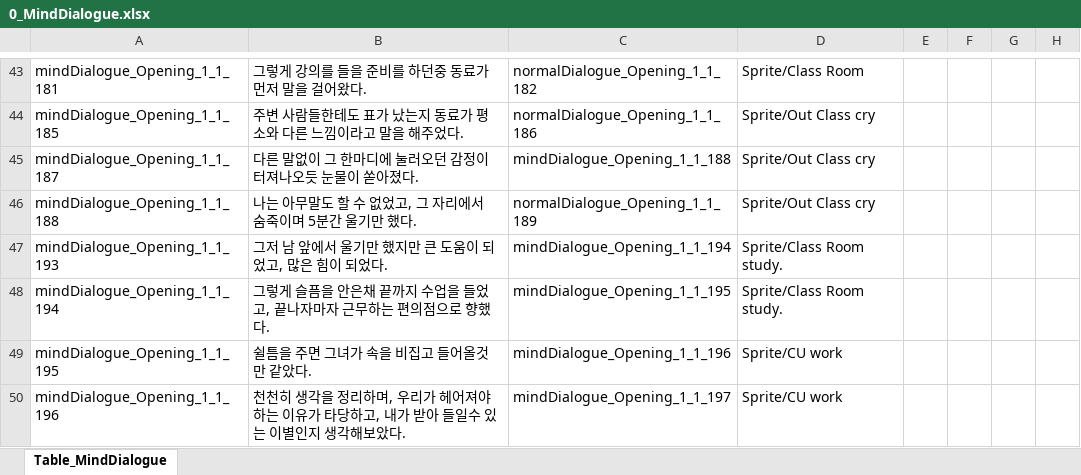
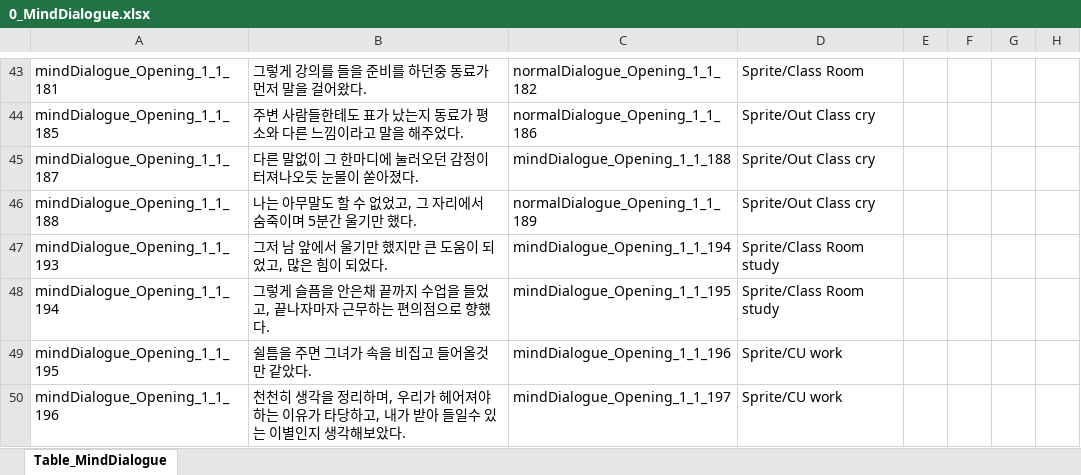
Before and after one commit to SonghaCH/SognhaUnityGame, an Excel workbook: JsonConverter/ExcelFiles/0_MindDialogue.xlsx, sheet Table_MindDialogue, drawn as a sheet; only a part is shown, gaps mark what is left out; values as stored, in another font and other column widths than the file's, no borders; the diff names each change by its address in the sheet, - before the commit and + after, or states it on an @@ line.

```diff
--- a/JsonConverter/ExcelFiles/0_MindDialogue.xlsx (sheet Table_MindDialogue)
+++ b/JsonConverter/ExcelFiles/0_MindDialogue.xlsx (sheet Table_MindDialogue)
-D47:D48: Sprite/Class Room study.
+D47:D48: Sprite/Class Room study
```
Also changed, not shown: JsonConverter/ExcelFiles/0_MSGDialogue.xlsx, 1 other file.
